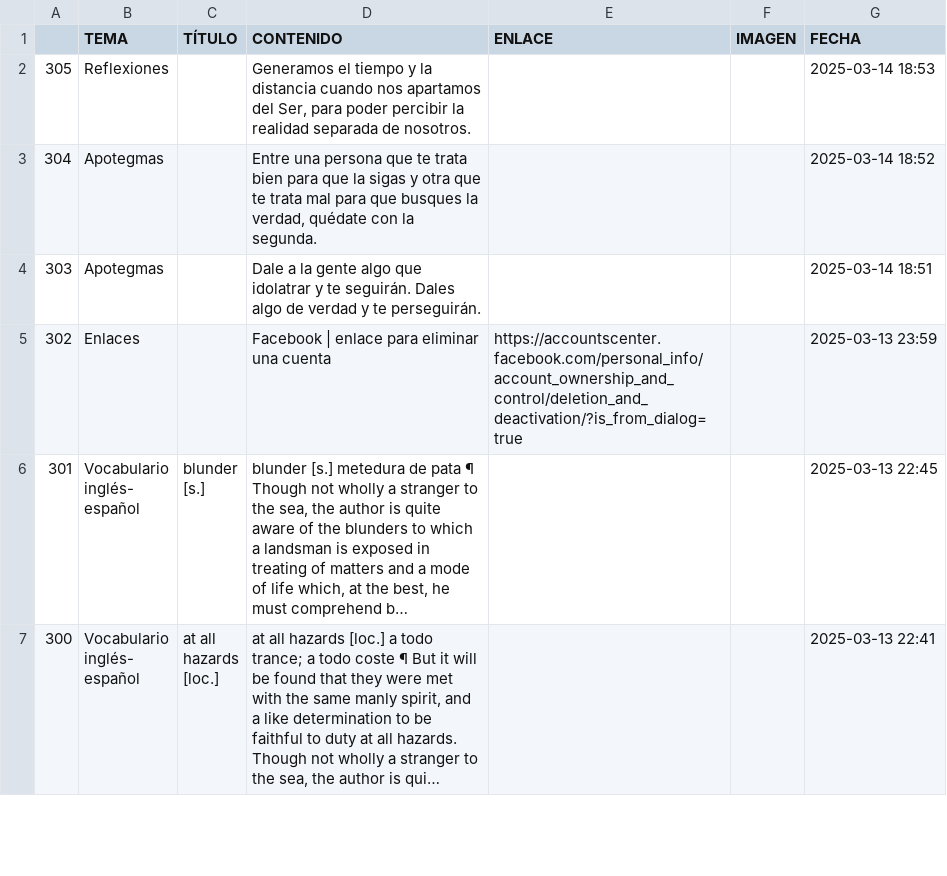
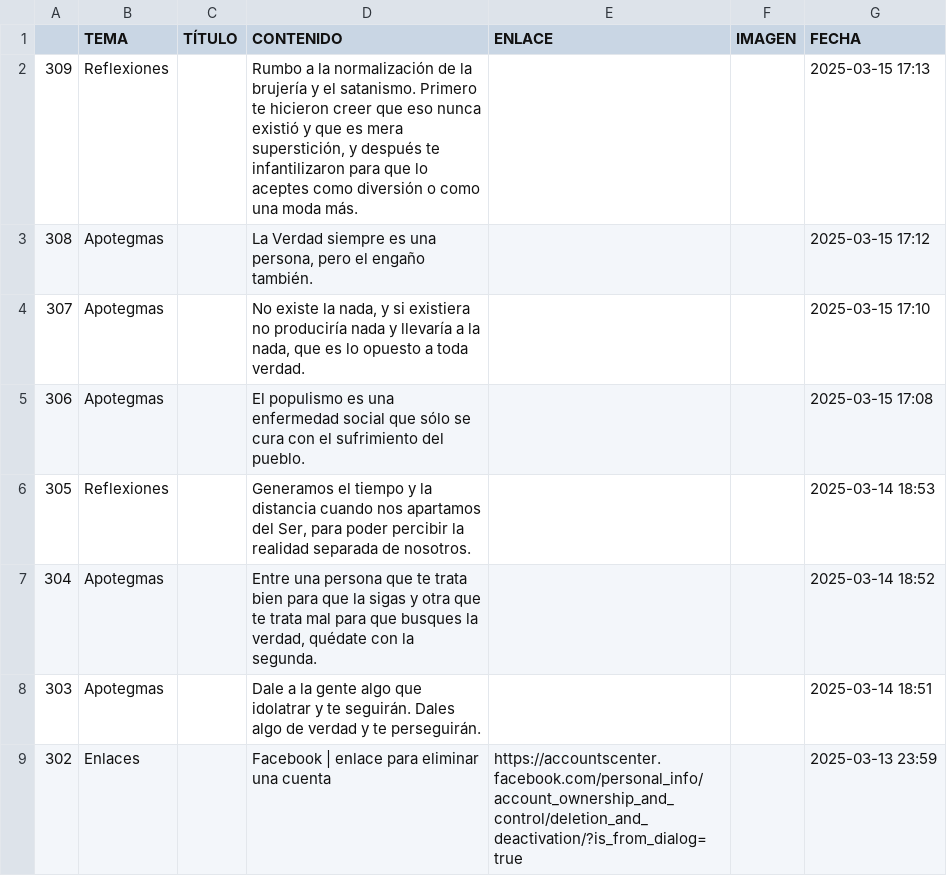
Before and after one commit to jucardus/jucardus.github.io, a CSV file: base.csv, drawn as a sheet; only a part is shown; the shorter side is filled out with more unchanged rows; long unchanged cells end in …; the diff names each change by its address in the sheet, - before the commit and + after, or states it on an @@ line.

```diff
--- a/base.csv
+++ b/base.csv
+row 2: 309 | Reflexiones |  | Rumbo a la normalización de la brujería y el satanismo. Primero te hicieron creer que eso nunca existió y que es mera superstición, y después te infantilizaron para que lo aceptes como diversión o como una moda más. |  |  | 2025-03-15 17:13
+row 3: 308 | Apotegmas |  | La Verdad siempre es una persona, pero el engaño también. |  |  | 2025-03-15 17:12
+row 4: 307 | Apotegmas |  | No existe la nada, y si existiera no produciría nada y llevaría a la nada, que es lo opuesto a toda verdad. |  |  | 2025-03-15 17:10
+row 5: 306 | Apotegmas |  | El populismo es una enfermedad social que sólo se cura con el sufrimiento del pueblo. |  |  | 2025-03-15 17:08
```
Also changed, not shown: 1 other file.
